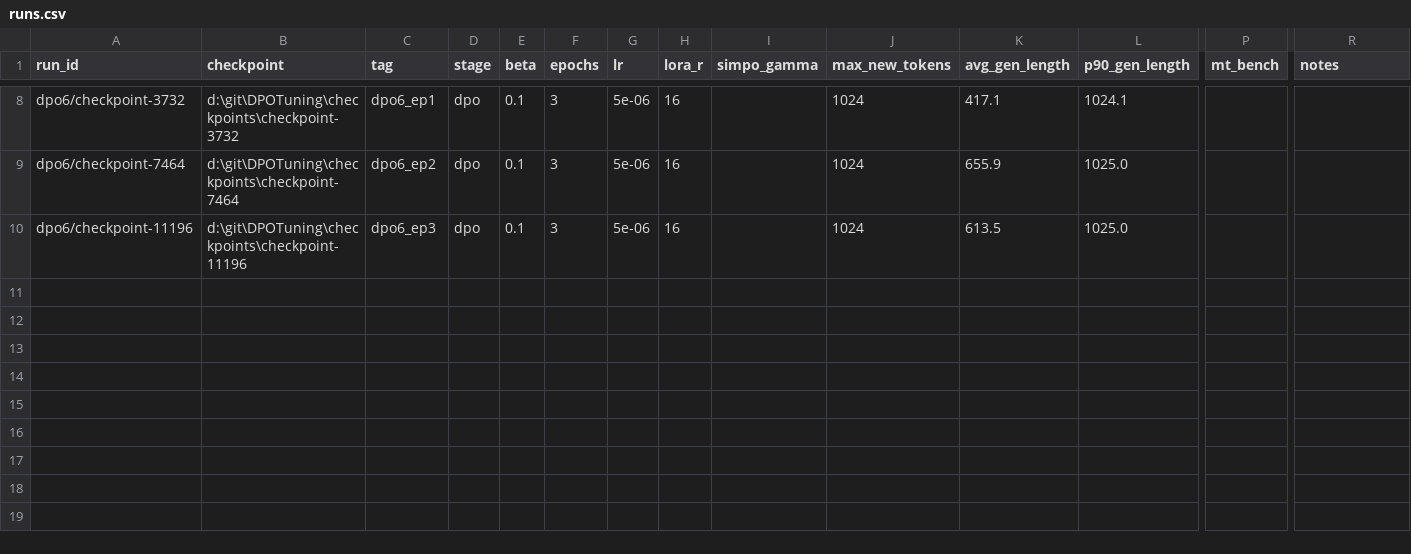
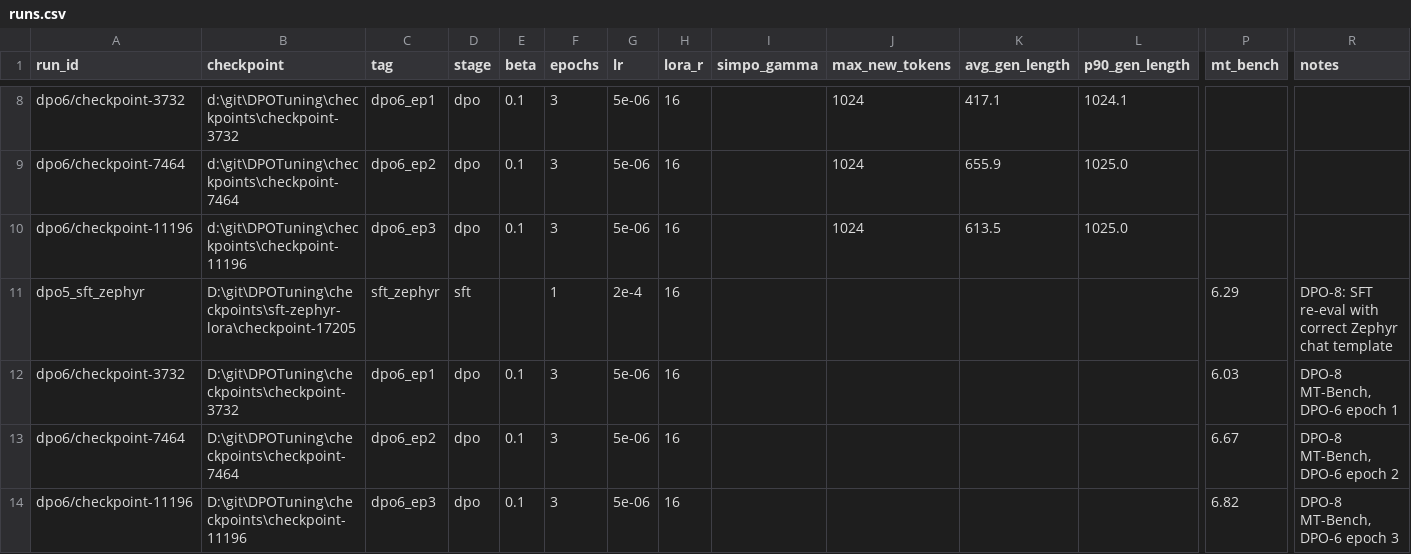
Before and after one commit to bluebytes60/DPOTuning, a CSV file: DPOTuning/results/runs.csv, drawn as a sheet; only a part is shown, gaps mark what is left out; rows hold the shown columns only; the diff names each change by its address in the sheet, - before the commit and + after, or states it on an @@ line.

Commit message:
DPO-8: MT-Bench on DPO-6 epoch checkpoints + SFT template-bug fix
Ran GPT-4 single-mode MT-Bench on all three DPO-6 epoch checkpoints
plus a re-anchor of the SFT checkpoint with the correct Zephyr chat
template. ep3 (checkpoint-11196) is the headline at 6.82, with ep2->ep3
showing score gain alongside length decrease — partial separation of
preference learning from length-gaming. SFT re-eval recovered +0.54
(5.75 -> 6.29) by routing through ZephyrAdapter instead of the
Vicuna-style fallback that DPO-5 inadvertently used.

Also bring scripts/eval_outer.py in line with the notebook helpers:
add hparam CLI args, max_new_tokens column, CSV trailing-newline guard,
and stdin auto-confirm for gen_judgment.

```diff
--- a/DPOTuning/results/runs.csv
+++ b/DPOTuning/results/runs.csv
+row 11: dpo5_sft_zephyr | D:\git\DPOTuning\checkpoints\sft-zephyr-lora\checkpoint-17205 | sft_zephyr | sft |  | 1 | 2e-4 | 16 |  |  |  |  | 6.29 | DPO-8: SFT re-eval with correct Zephyr chat template
+row 12: dpo6/checkpoint-3732 | D:\git\DPOTuning\checkpoints\checkpoint-3732 | dpo6_ep1 | dpo | 0.1 | 3 | 5e-06 | 16 |  |  |  |  | 6.03 | DPO-8 MT-Bench, DPO-6 epoch 1
+row 13: dpo6/checkpoint-7464 | D:\git\DPOTuning\checkpoints\checkpoint-7464 | dpo6_ep2 | dpo | 0.1 | 3 | 5e-06 | 16 |  |  |  |  | 6.67 | DPO-8 MT-Bench, DPO-6 epoch 2
+row 14: dpo6/checkpoint-11196 | D:\git\DPOTuning\checkpoints\checkpoint-11196 | dpo6_ep3 | dpo | 0.1 | 3 | 5e-06 | 16 |  |  |  |  | 6.82 | DPO-8 MT-Bench, DPO-6 epoch 3
```
Also changed, not shown: 3 other files.
